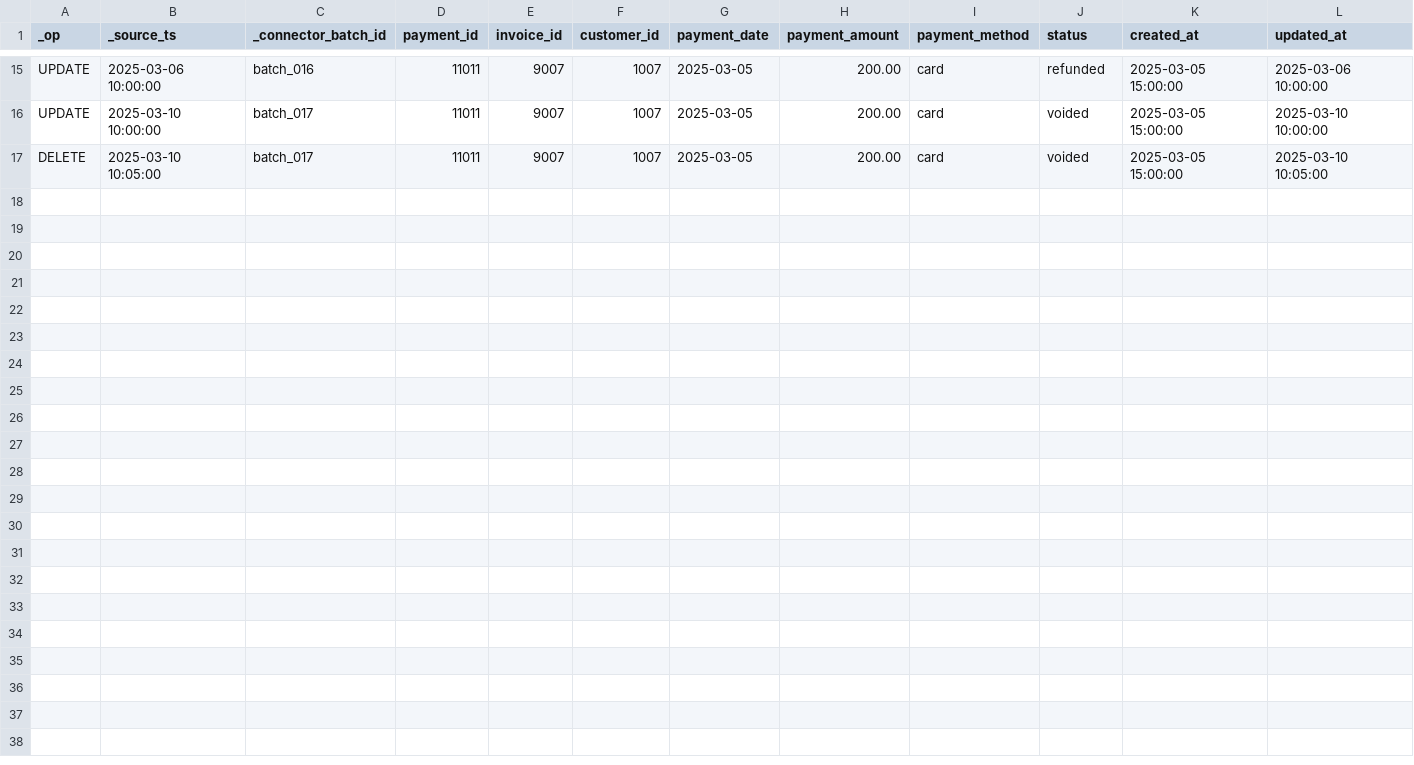
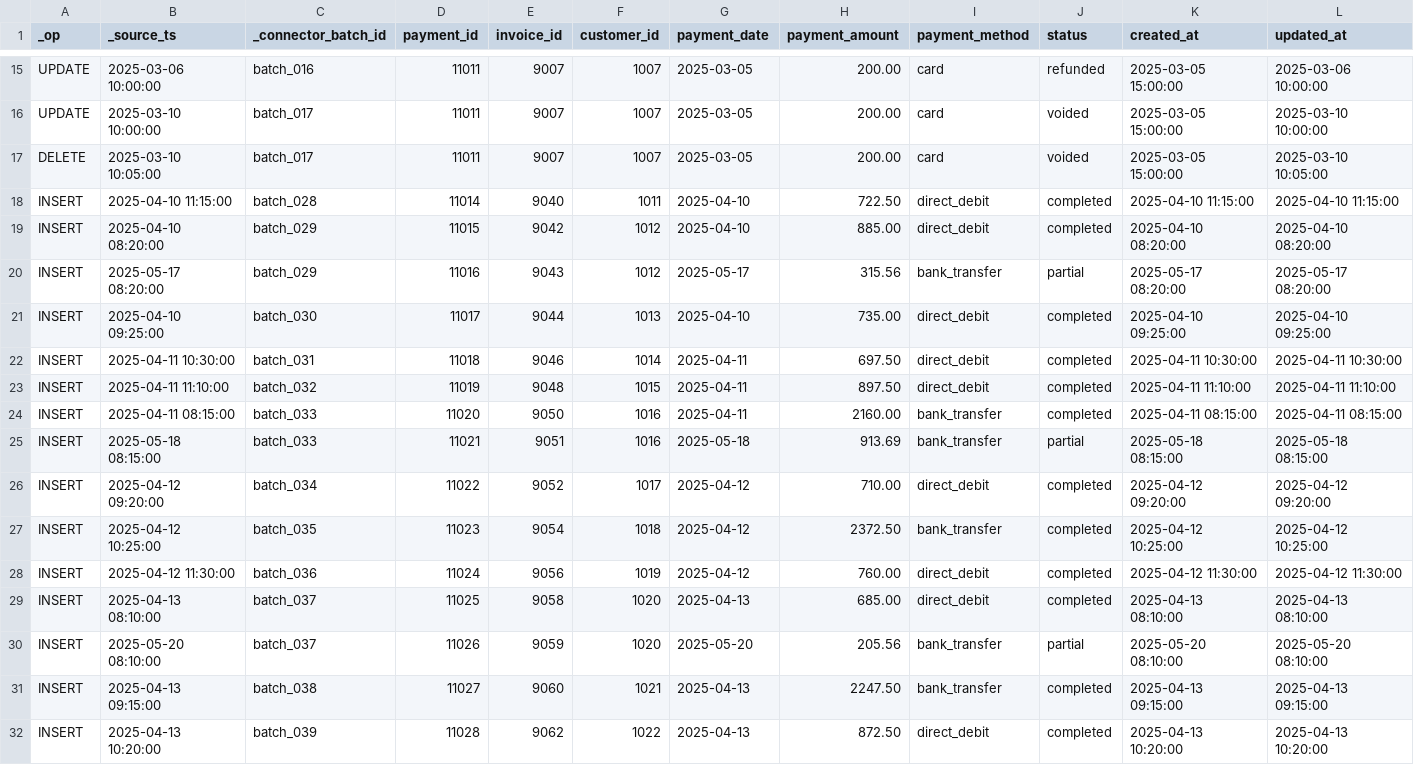
Before and after one commit to kaspergroenbek/lighthouse, a CSV file: data/oltp/payments.csv, drawn as a sheet; only a part is shown, gaps mark what is left out.

```diff
--- a/data/oltp/payments.csv
+++ b/data/oltp/payments.csv
@@ -17 +17,16 @@ UPDATE,2025-03-10 10:00:00,batch_017,11011,9007,1007,2025-03-05,200.00,card,void
 DELETE,2025-03-10 10:05:00,batch_017,11011,9007,1007,2025-03-05,200.00,card,voided,2025-03-05 15:00:00,2025-03-10 10:05:00
+INSERT,2025-04-10 11:15:00,batch_028,11014,9040,1011,2025-04-10,722.50,direct_debit,completed,2025-04-10 11:15:00,2025-04-10 11:15:00
+INSERT,2025-04-10 08:20:00,batch_029,11015,9042,1012,2025-04-10,885.00,direct_debit,completed,2025-04-10 08:20:00,2025-04-10 08:20:00
+INSERT,2025-05-17 08:20:00,batch_029,11016,9043,1012,2025-05-17,315.56,bank_transfer,partial,2025-05-17 08:20:00,2025-05-17 08:20:00
+INSERT,2025-04-10 09:25:00,batch_030,11017,9044,1013,2025-04-10,735.00,direct_debit,completed,2025-04-10 09:25:00,2025-04-10 09:25:00
+INSERT,2025-04-11 10:30:00,batch_031,11018,9046,1014,2025-04-11,697.50,direct_debit,completed,2025-04-11 10:30:00,2025-04-11 10:30:00
+INSERT,2025-04-11 11:10:00,batch_032,11019,9048,1015,2025-04-11,897.50,direct_debit,completed,2025-04-11 11:10:00,2025-04-11 11:10:00
+INSERT,2025-04-11 08:15:00,batch_033,11020,9050,1016,2025-04-11,2160.00,bank_transfer,completed,2025-04-11 08:15:00,2025-04-11 08:15:00
+INSERT,2025-05-18 08:15:00,batch_033,11021,9051,1016,2025-05-18,913.69,bank_transfer,partial,2025-05-18 08:15:00,2025-05-18 08:15:00
+INSERT,2025-04-12 09:20:00,batch_034,11022,9052,1017,2025-04-12,710.00,direct_debit,completed,2025-04-12 09:20:00,2025-04-12 09:20:00
+INSERT,2025-04-12 10:25:00,batch_035,11023,9054,1018,2025-04-12,2372.50,bank_transfer,completed,2025-04-12 10:25:00,2025-04-12 10:25:00
+INSERT,2025-04-12 11:30:00,batch_036,11024,9056,1019,2025-04-12,760.00,direct_debit,completed,2025-04-12 11:30:00,2025-04-12 11:30:00
+INSERT,2025-04-13 08:10:00,batch_037,11025,9058,1020,2025-04-13,685.00,direct_debit,completed,2025-04-13 08:10:00,2025-04-13 08:10:00
+INSERT,2025-05-20 08:10:00,batch_037,11026,9059,1020,2025-05-20,205.56,bank_transfer,partial,2025-05-20 08:10:00,2025-05-20 08:10:00
+INSERT,2025-04-13 09:15:00,batch_038,11027,9060,1021,2025-04-13,2247.50,bank_transfer,completed,2025-04-13 09:15:00,2025-04-13 09:15:00
+INSERT,2025-04-13 10:20:00,batch_039,11028,9062,1022,2025-04-13,872.50,direct_debit,completed,2025-04-13 10:20:00,2025-04-13 10:20:00
```
Also changed, not shown: data/crm/accounts.csv, data/crm/contacts.csv, 39 other files.
